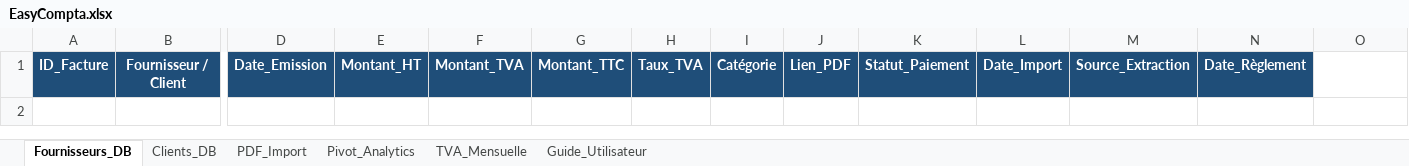
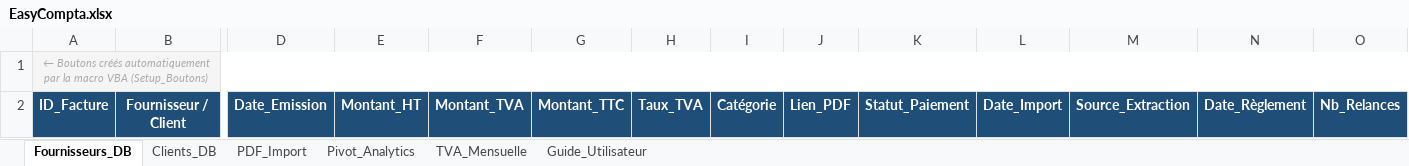
Before and after one commit to Niko3378/EasyCompta, an Excel workbook: EasyCompta.xlsx, sheet Fournisseurs_DB, drawn as a sheet; only a part is shown, gaps mark what is left out; values as stored, in another font and other column widths than the file's, no borders; table styles not drawn; addresses are those after the commit; rows hold the shown columns only; the diff names each change by its address in the sheet, - before the commit and + after, or states it on an @@ line.

```diff
--- a/EasyCompta.xlsx (sheet Fournisseurs_DB)
+++ b/EasyCompta.xlsx (sheet Fournisseurs_DB)
+row 1: ← Boutons créés automatiquement par la macro VBA (Setup_Boutons)
-O2: (empty)
+O2: Nb_Relances
-O2 fill: none
+O2 fill: #1F4E79
```
Also changed, not shown: sheet Clients_DB, EasyCompta.xlsm, 1 other file.
